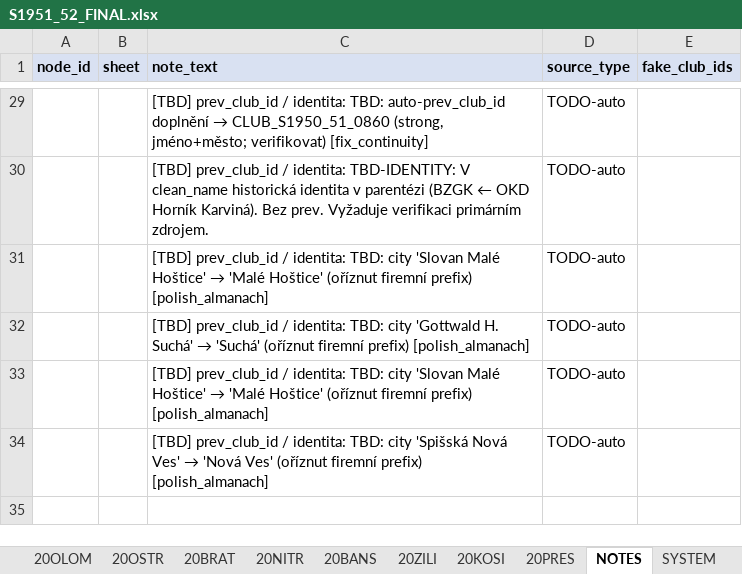
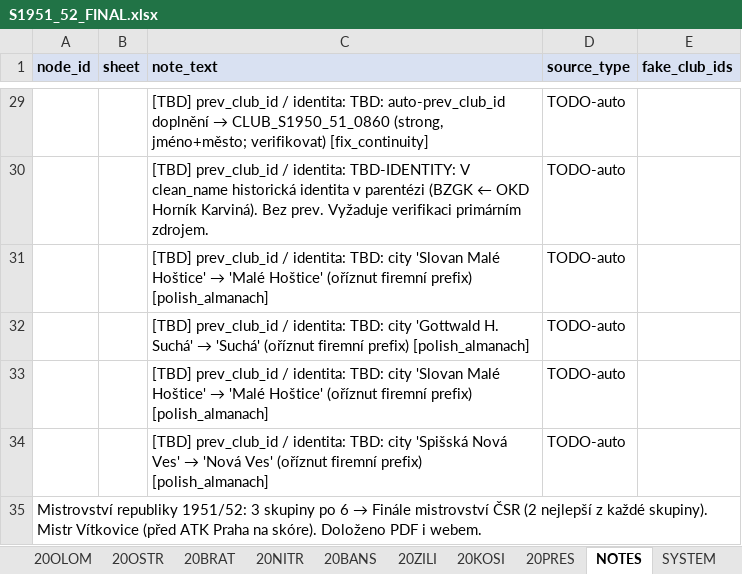
Before and after one commit to hchk1925/archiv, an Excel workbook: data/S1951_52_FINAL.xlsx, sheet NOTES, drawn as a sheet; only a part is shown, gaps mark what is left out; values as stored, in another font and other column widths than the file's, no borders; the diff names each change by its address in the sheet, - before the commit and + after, or states it on an @@ line.

```diff
--- a/data/S1951_52_FINAL.xlsx (sheet NOTES)
+++ b/data/S1951_52_FINAL.xlsx (sheet NOTES)
+row 35: Mistrovství republiky 1951/52: 3 skupiny po 6 → Finále mistrovství ČSR (2 nejlepší z každé skupiny). Mistr Vítkovice (před ATK Praha na skóre). Doloženo PDF i webem.
```
Also changed, not shown: sheet META, sheet 10_liga.
